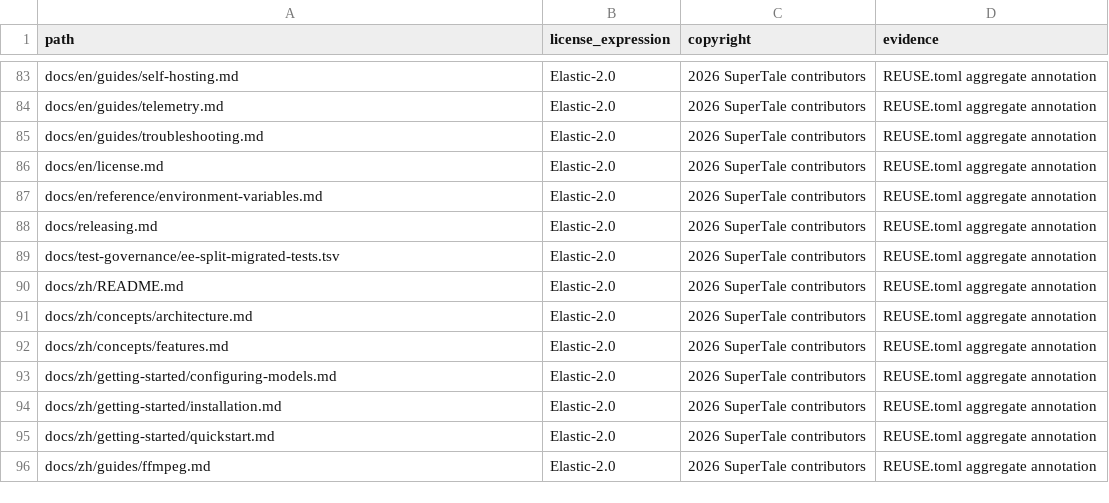
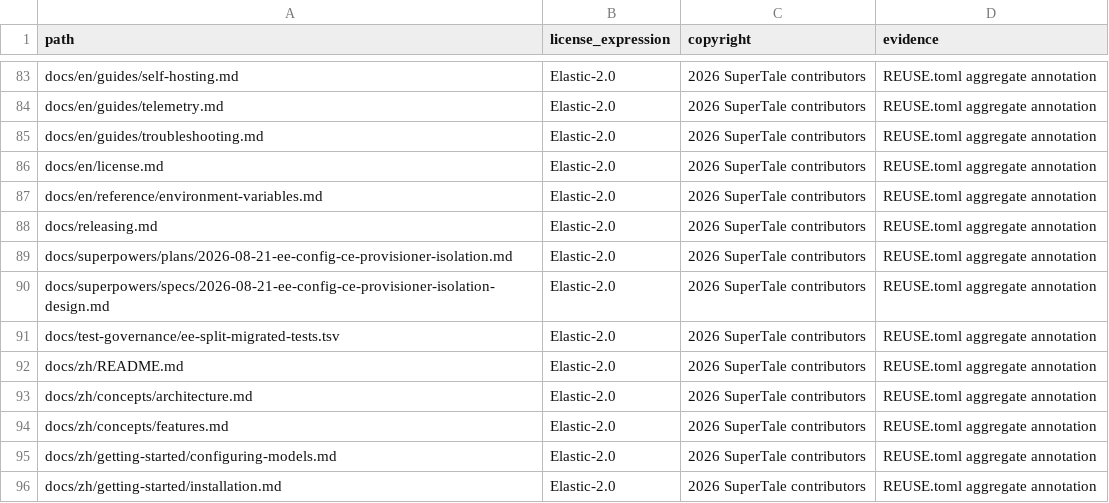
Before and after one commit to Anu206S/dramaclaw, a CSV file: license-inventory.csv, drawn as a sheet; only a part is shown, gaps mark what is left out; the shorter side is filled out with more unchanged rows.

Commit message:
fix: isolate EE config from CE provisioner (#341)
* docs: define EE config isolation

Signed-off-by: handan <handanhhhy@gmail.com>

* docs: plan EE config isolation

Signed-off-by: handan <handanhhhy@gmail.com>

* fix: isolate EE config from CE provisioner

Signed-off-by: handan <handanhhhy@gmail.com>

* chore: register EE isolation docs in license inventory

Signed-off-by: handan <handanhhhy@gmail.com>

---------

Signed-off-by: handan <handanhhhy@gmail.com>

```diff
--- a/license-inventory.csv
+++ b/license-inventory.csv
@@ -88,2 +88,4 @@ docs/en/reference/environment-variables.md,Elastic-2.0,2026 SuperTale contributo
 docs/releasing.md,Elastic-2.0,2026 SuperTale contributors,REUSE.toml aggregate annotation
+docs/superpowers/plans/2026-08-21-ee-config-ce-provisioner-isolation.md,Elastic-2.0,2026 SuperTale contributors,REUSE.toml aggregate annotation
+docs/superpowers/specs/2026-08-21-ee-config-ce-provisioner-isolation-design.md,Elastic-2.0,2026 SuperTale contributors,REUSE.toml aggregate annotation
 docs/test-governance/ee-split-migrated-tests.tsv,Elastic-2.0,2026 SuperTale contributors,REUSE.toml aggregate annotation
```
Also changed, not shown: 5 other files.
